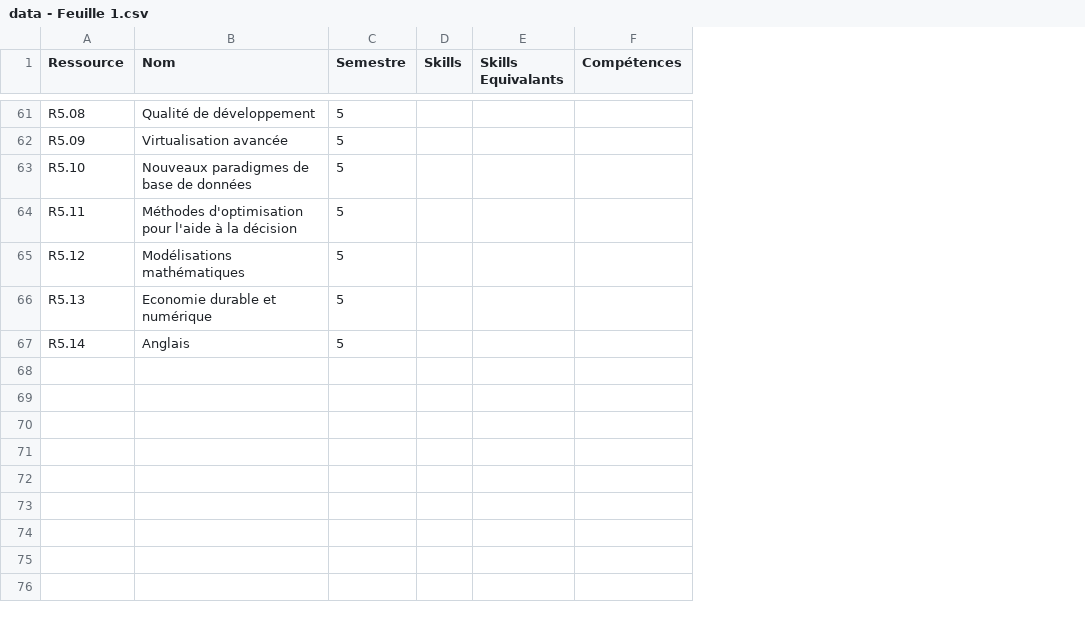
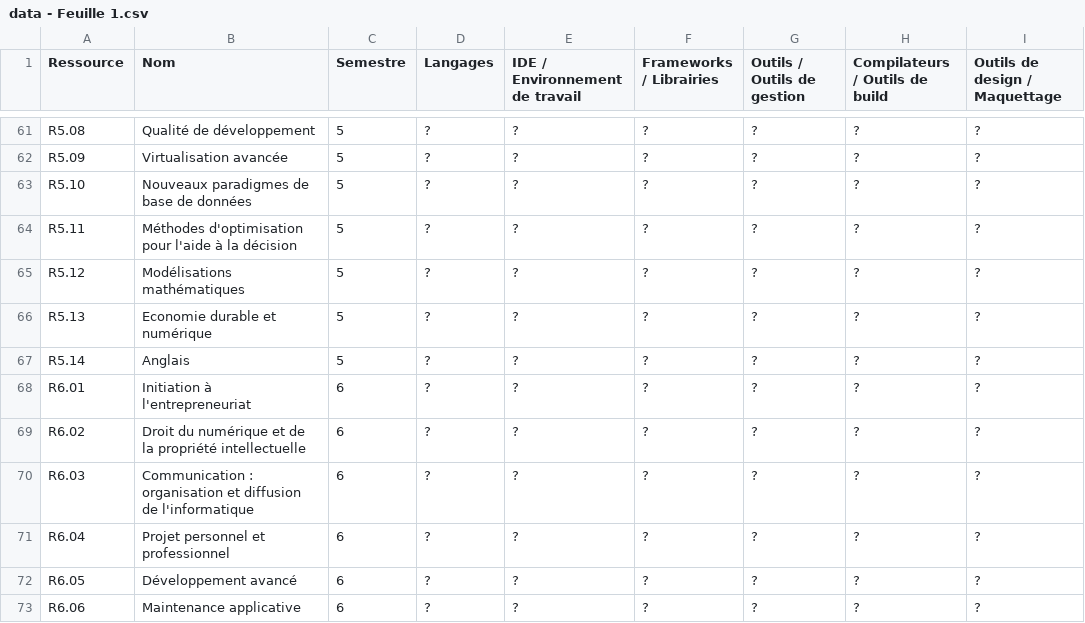
Before and after one commit to hugoretail/My-IUT-Skills, a CSV file: data/data - Feuille 1.csv, drawn as a sheet; only a part is shown, gaps mark what is left out; removed rows and columns are numbered as before the commit, all else as after; the diff covers the shown part only; the diff names each change by its address in the sheet, - before the commit and + after, or states it on an @@ line.

```diff
--- a/data/data - Feuille 1.csv
+++ b/data/data - Feuille 1.csv
-column D (Skills), empty
-column E (Skills Equivalants), empty
-column F (Compétences), empty
+column D (Langages), rows 61-67: all ?
+column E (IDE / Environnement de travail), rows 61-67: all ?
+column F (Frameworks / Librairies), rows 61-67: all ?
+column G (Outils / Outils de gestion), rows 61-67: all ?
+column H (Compilateurs / Outils de build), rows 61-67: all ?
+column I (Outils de design / Maquettage), rows 61-67: all ?
+row 68: R6.01 | Initiation à l'entrepreneuriat | 6 | ? | ? | ? | ? | ? | ?
+row 69: R6.02 | Droit du numérique et de la propriété intellectuelle | 6 | ? | ? | ? | ? | ? | ?
+row 70: R6.03 | Communication : organisation et diffusion de l'informatique | 6 | ? | ? | ? | ? | ? | ?
+row 71: R6.04 | Projet personnel et professionnel | 6 | ? | ? | ? | ? | ? | ?
+row 72: R6.05 | Développement avancé | 6 | ? | ? | ? | ? | ? | ?
+row 73: R6.06 | Maintenance applicative | 6 | ? | ? | ? | ? | ? | ?
```
Also changed, not shown: 11 moved rows elsewhere in this file, 1 other file.
